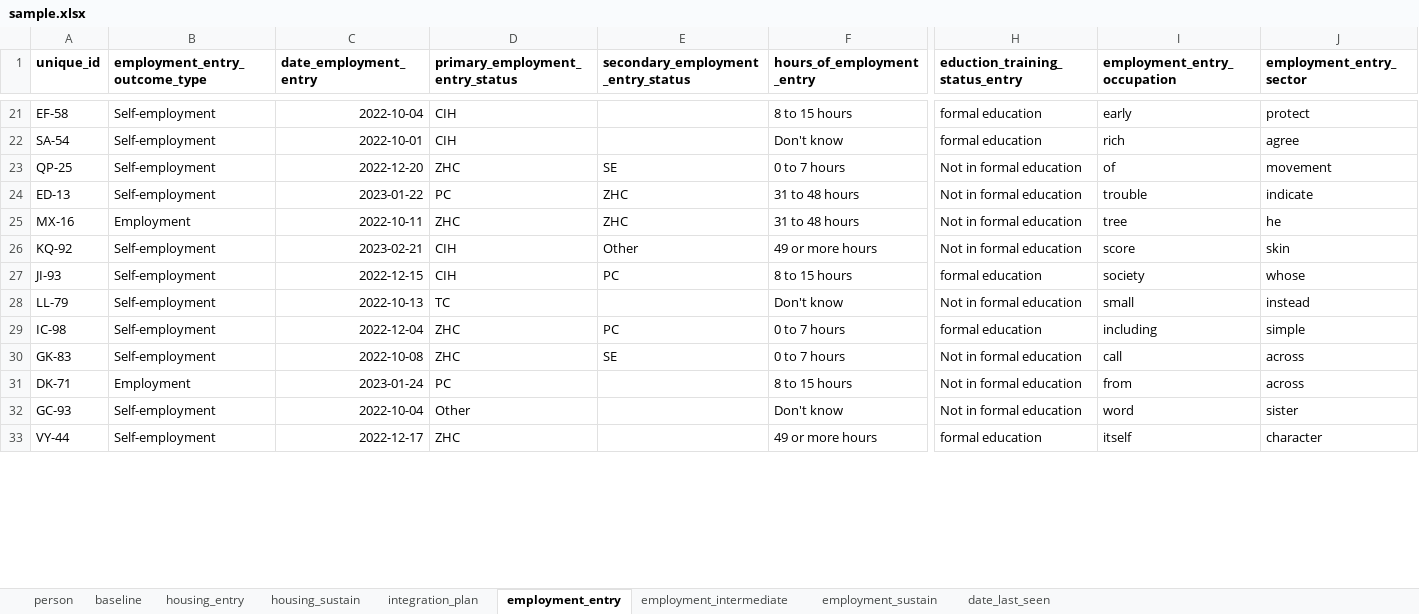
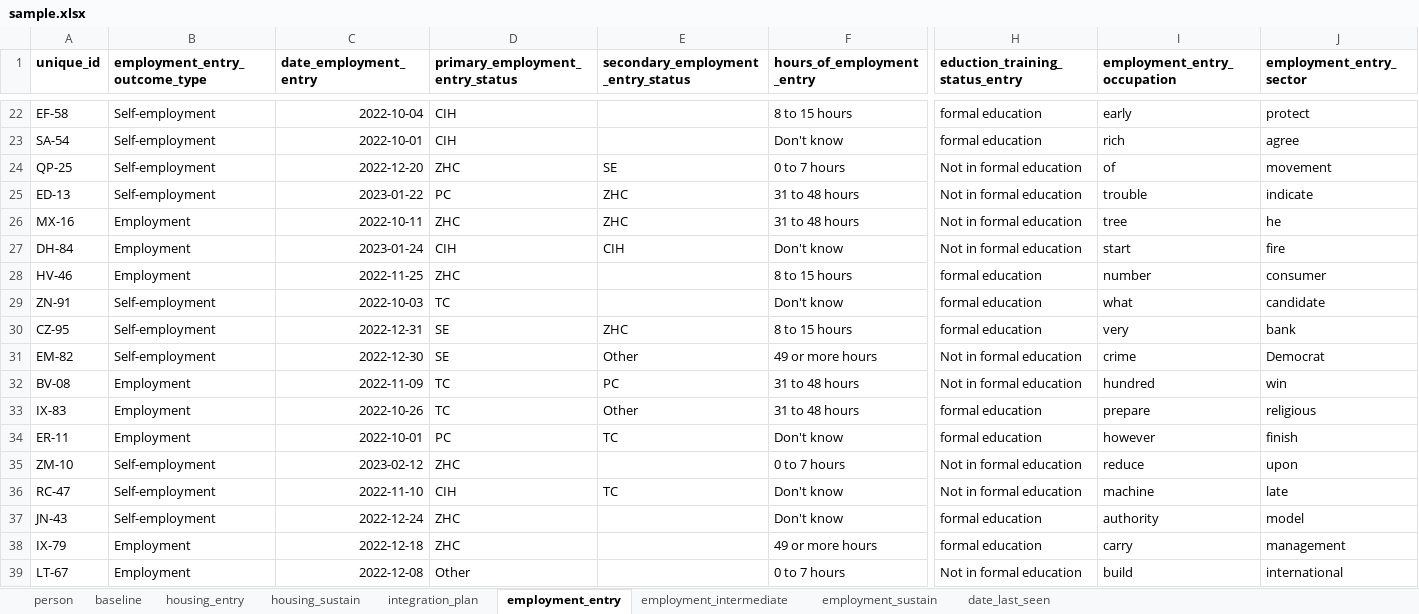
Before and after one commit to SocialFinanceDigitalLabs/RTOF-specification, an Excel workbook: assets/spec/samples/sample.xlsx, sheet employment_entry, drawn as a sheet; only a part is shown, gaps mark what is left out; values as stored, in another font and other column widths than the file's, no borders; removed rows and columns are numbered as before the commit, all else as after; rows hold the shown columns only; the diff covers the shown part only; the diff names each change by its address in the sheet, - before the commit and + after, or states it on an @@ line.

Commit message:
Update from https://github.com/SocialFinanceDigitalLabs/rtof-data-model/commit/75392166541425f8b484201189e906840fe2a692

```diff
--- a/assets/spec/samples/sample.xlsx (sheet employment_entry)
+++ b/assets/spec/samples/sample.xlsx (sheet employment_entry)
-row 26: KQ-92 | Self-employment | 2023-02-21 | CIH | Other | 49 or more hours | Not in formal education | score | skin
-row 27: JI-93 | Self-employment | 2022-12-15 | CIH | PC | 8 to 15 hours | formal education | society | whose
+row 27: DH-84 | Employment | 2023-01-24 | CIH | CIH | Don't know | Not in formal education | start | fire
+row 28: HV-46 | Employment | 2022-11-25 | ZHC |  | 8 to 15 hours | formal education | number | consumer
-A29 (unique_id): LL-79
+A29 (unique_id): ZN-91
-C29 (date_employment_entry): 2022-10-13
+C29 (date_employment_entry): 2022-10-03
-H29 (eduction_training_status_entry): Not in formal education
+H29 (eduction_training_status_entry): formal education
-I29 (employment_entry_occupation): small
+I29 (employment_entry_occupation): what
-J29 (employment_entry_sector): instead
+J29 (employment_entry_sector): candidate
-row 29: IC-98 | Self-employment | 2022-12-04 | ZHC | PC | 0 to 7 hours | formal education | including | simple
+row 30: CZ-95 | Self-employment | 2022-12-31 | SE | ZHC | 8 to 15 hours | formal education | very | bank
+row 31: EM-82 | Self-employment | 2022-12-30 | SE | Other | 49 or more hours | Not in formal education | crime | Democrat
+row 32: BV-08 | Employment | 2022-11-09 | TC | PC | 31 to 48 hours | Not in formal education | hundred | win
+row 33: IX-83 | Employment | 2022-10-26 | TC | Other | 31 to 48 hours | formal education | prepare | religious
+row 34: ER-11 | Employment | 2022-10-01 | PC | TC | Don't know | formal education | however | finish
-A35 (unique_id): GK-83
+A35 (unique_id): ZM-10
-C35 (date_employment_entry): 2022-10-08
+C35 (date_employment_entry): 2023-02-12
-E35: SE
+E35: (empty)
-I35 (employment_entry_occupation): call
+I35 (employment_entry_occupation): reduce
-J35 (employment_entry_sector): across
+J35 (employment_entry_sector): upon
-row 31: DK-71 | Employment | 2023-01-24 | PC |  | 8 to 15 hours | Not in formal education | from | across
-row 32: GC-93 | Self-employment | 2022-10-04 | Other |  | Don't know | Not in formal education | word | sister
+row 36: RC-47 | Self-employment | 2022-11-10 | CIH | TC | Don't know | Not in formal education | machine | late
+row 37: JN-43 | Self-employment | 2022-12-24 | ZHC |  | Don't know | formal education | authority | model
-A38 (unique_id): VY-44
+A38 (unique_id): IX-79
-B38 (employment_entry_outcome_type): Self-employment
+B38 (employment_entry_outcome_type): Employment
-C38 (date_employment_entry): 2022-12-17
+C38 (date_employment_entry): 2022-12-18
-I38 (employment_entry_occupation): itself
+I38 (employment_entry_occupation): carry
-J38 (employment_entry_sector): character
+J38 (employment_entry_sector): management
+row 39: LT-67 | Employment | 2022-12-08 | Other |  | 0 to 7 hours | Not in formal education | build | international
```
Also changed, not shown: 80 added rows, 78 removed rows and 200 edited cells elsewhere in this sheet, sheet baseline, sheet person, sheet integration_plan, sheet employment_sustain, sheet employment_intermediate, sheet housing_entry, 2 more sheets, assets/spec/specification-dimensions.xlsx, assets/spec/specification-records.xlsx, 13 other files.
